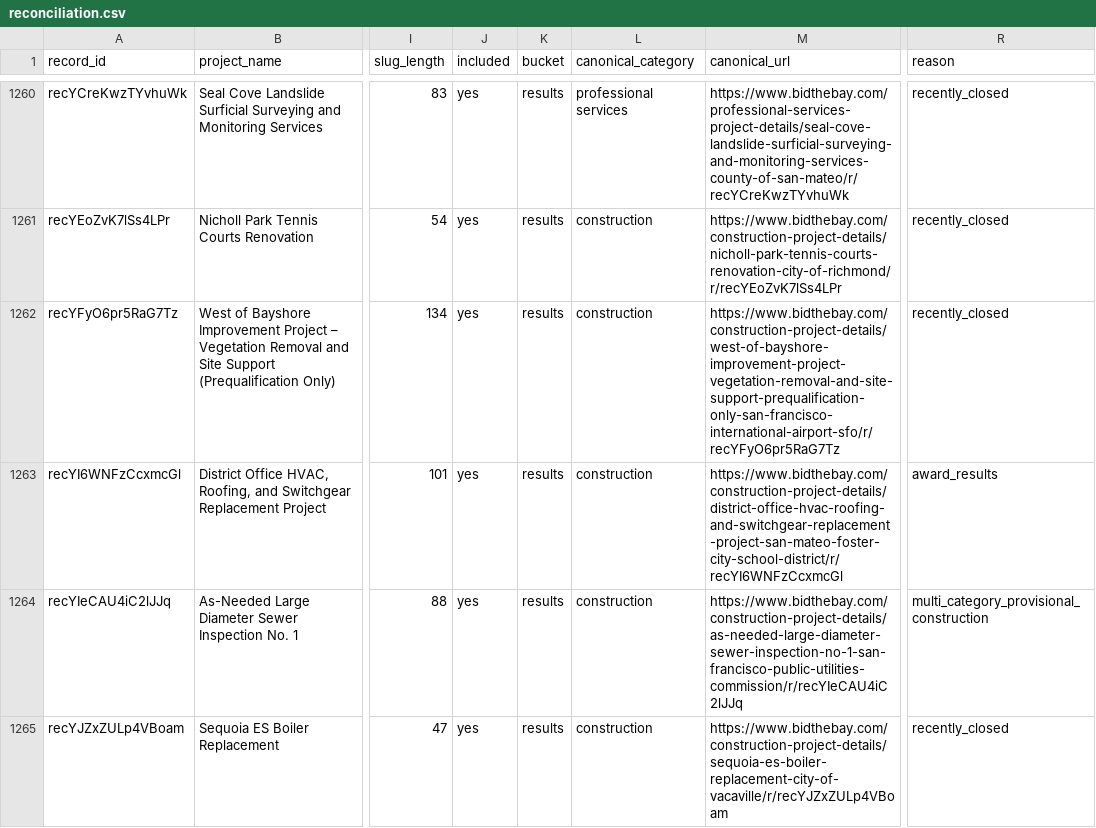
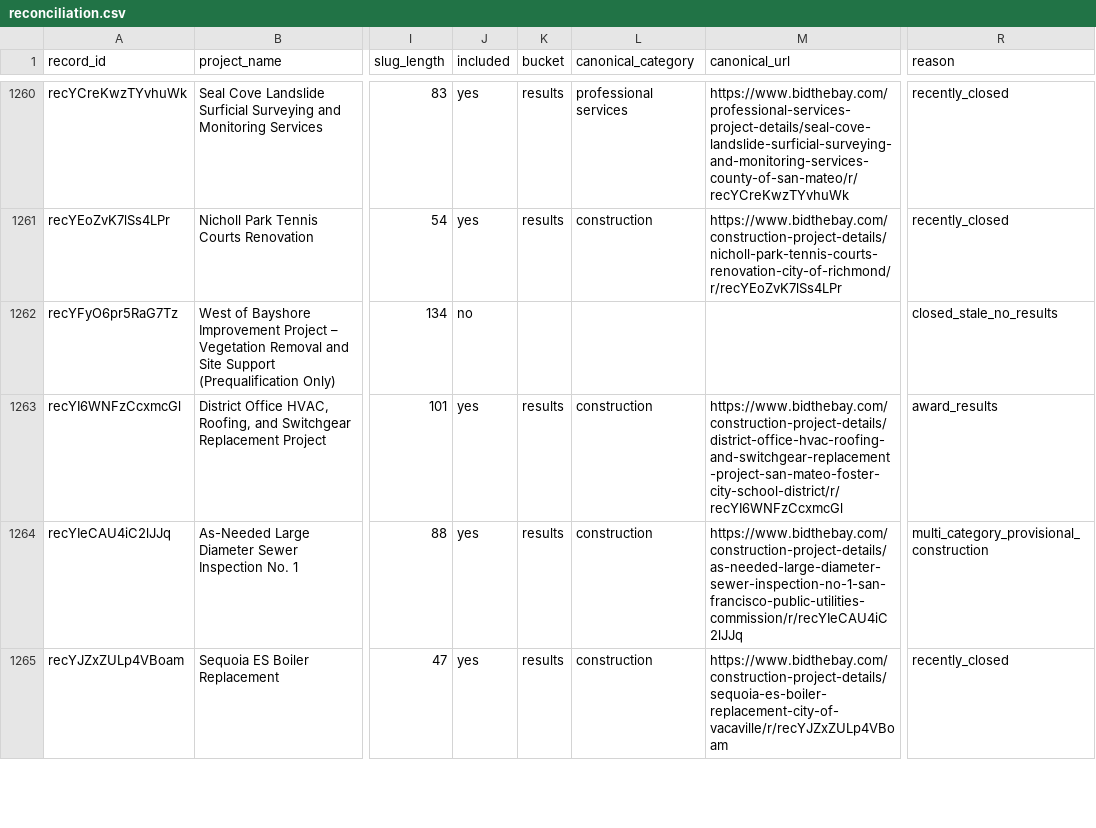
Before and after one commit to blawless23/bidthebay-sitemaps, a CSV file: reconciliation.csv, drawn as a sheet; only a part is shown, gaps mark what is left out; the diff covers the shown part only; the diff names each change by its address in the sheet, - before the commit and + after, or states it on an @@ line.

Commit message:
sitemap v2.1: 1871 project URLs (open 237 / results 1634) (+0/-10)

```diff
--- a/reconciliation.csv
+++ b/reconciliation.csv
-J1262 (included): yes
+J1262 (included): no
-K1262 (bucket): results
+K1262 (bucket): (empty)
-L1262 (canonical_category): construction
+L1262 (canonical_category): (empty)
-M1262 (canonical_url): https://www.bidthebay.com/construction-project-details/west-of-bayshore-improvement-project-vegetation-removal-and-site-support-prequalification-only-san-francisco-international-airport-sfo/r/recYFyO6pr5RaG7Tz
+M1262 (canonical_url): (empty)
-R1262 (reason): recently_closed
+R1262 (reason): closed_stale_no_results
```
Also changed, not shown: 66 edited cells elsewhere in this file, 20 other files.
